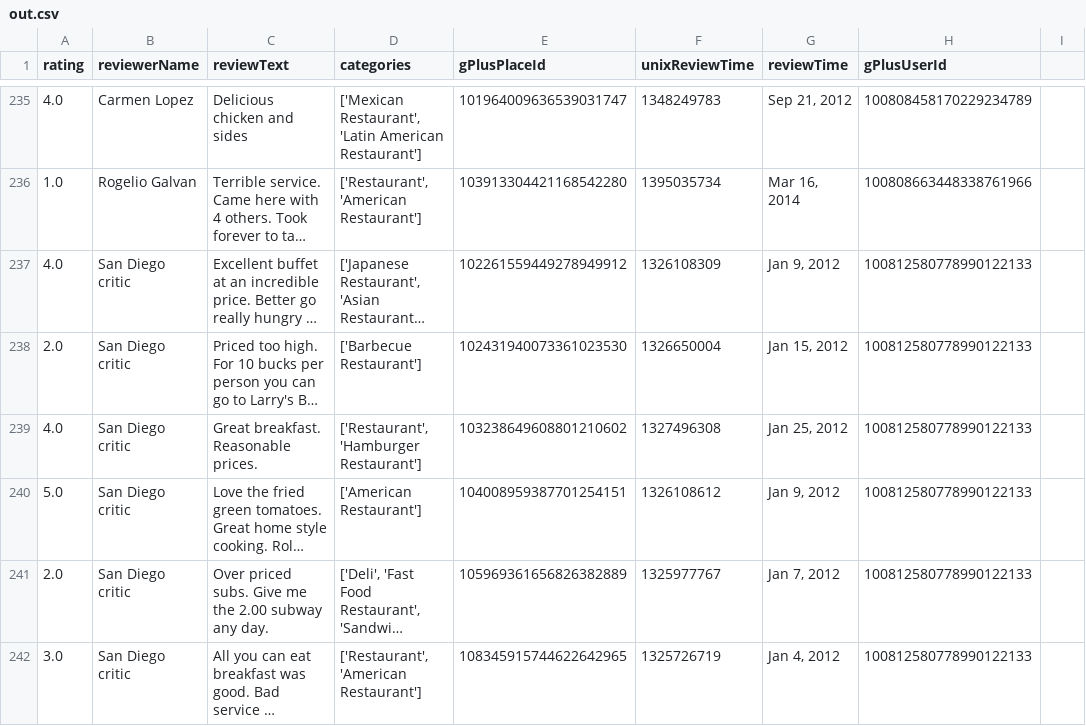
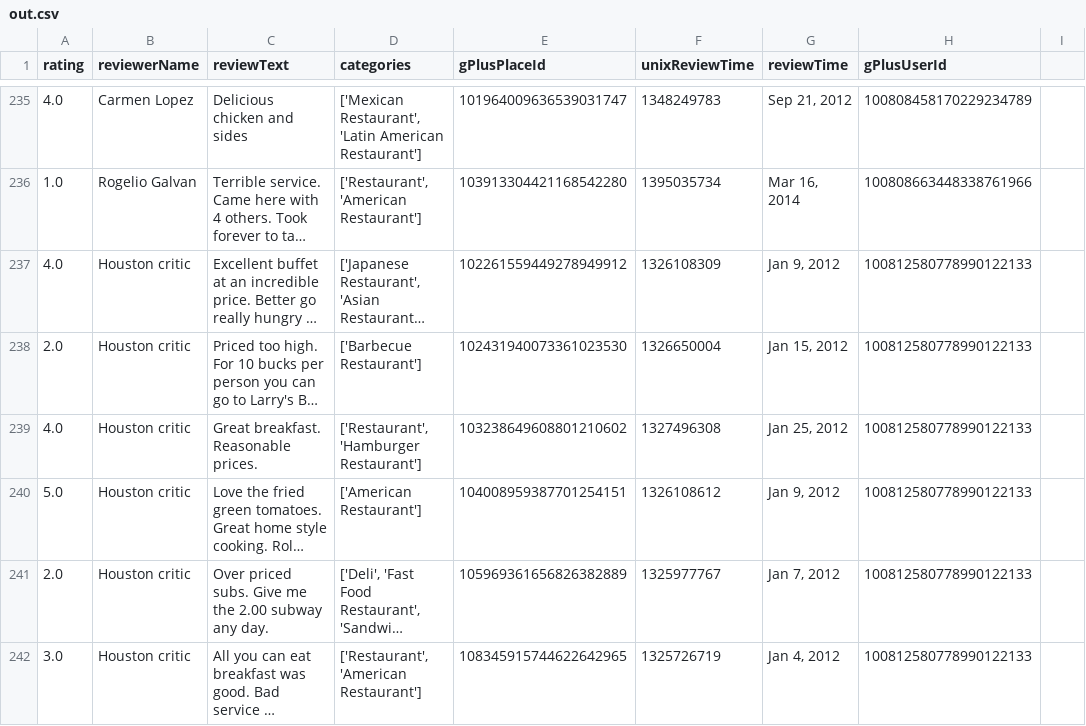
Before and after one commit to tanpatil/FindMyRestaurant, a CSV file: server/data/out.csv, drawn as a sheet; only a part is shown, gaps mark what is left out; long unchanged cells end in …; the diff covers the shown part only; the diff names each change by its address in the sheet, - before the commit and + after, or states it on an @@ line.

```diff
--- a/server/data/out.csv
+++ b/server/data/out.csv
-B237:B242 (reviewerName): San Diego critic
+B237:B242 (reviewerName): Houston critic
```
Also changed, not shown: 3 added rows, 3 removed rows and 141 edited cells elsewhere in this file, 2 other files.
